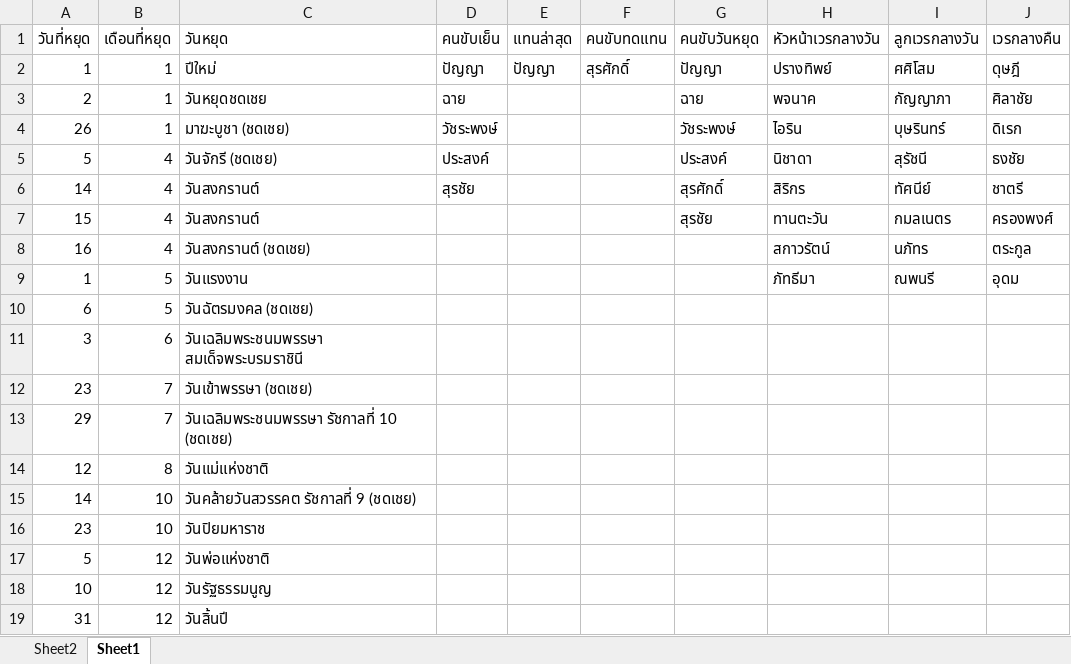
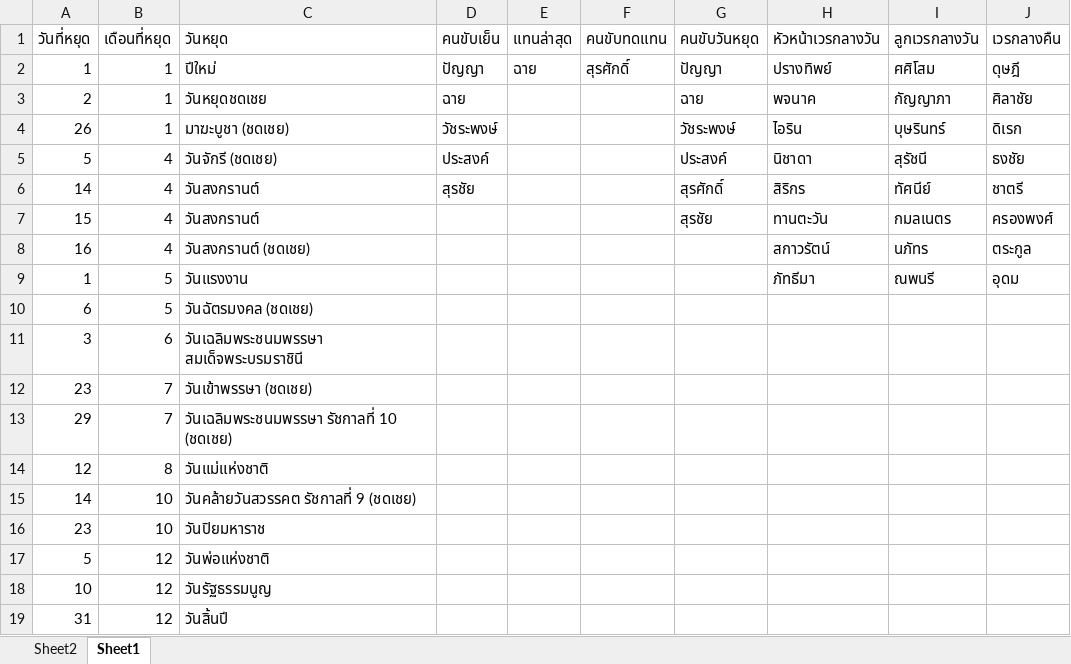
Before and after one commit to ballsri/ShiftWorkScheduler, an Excel workbook: Data2024.xlsx, sheet Sheet1, drawn as a sheet; values as stored, in another font and other column widths than the file's, no borders; the diff names each change by its address in the sheet, - before the commit and + after, or states it on an @@ line.

```diff
--- a/Data2024.xlsx (sheet Sheet1)
+++ b/Data2024.xlsx (sheet Sheet1)
-E2 (แทนล่าสุด): ปัญญา
+E2 (แทนล่าสุด): ฉาย
```
Also changed, not shown: 1 other file.
